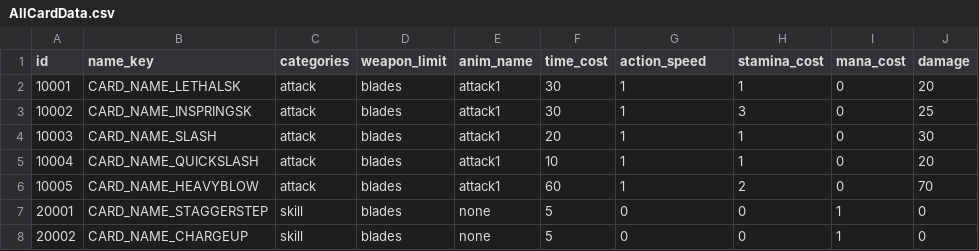
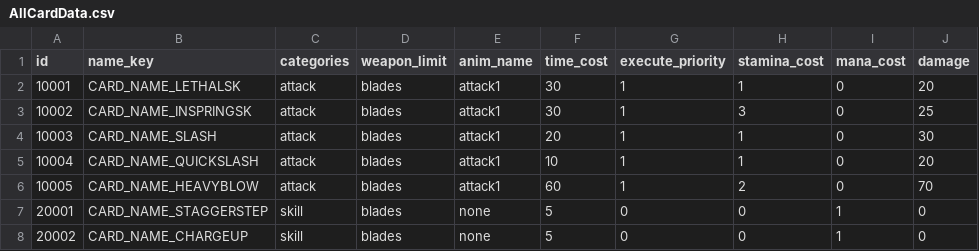
Before and after one commit to Leony-Liu/LW_game_development, a CSV file: DataBase/AllCardData.csv, drawn as a sheet; only a part is shown; the diff names each change by its address in the sheet, - before the commit and + after, or states it on an @@ line.

```diff
--- a/DataBase/AllCardData.csv
+++ b/DataBase/AllCardData.csv
-G1: action_speed
+G1: execute_priority
```
Also changed, not shown: 6 other files.
